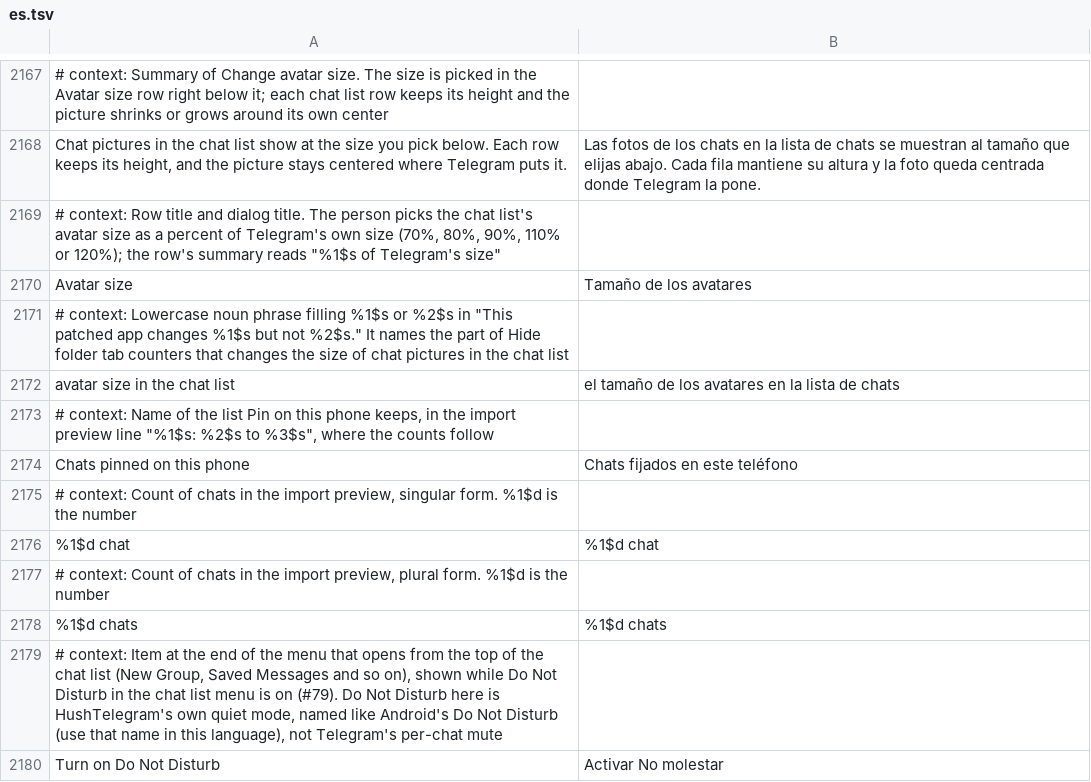
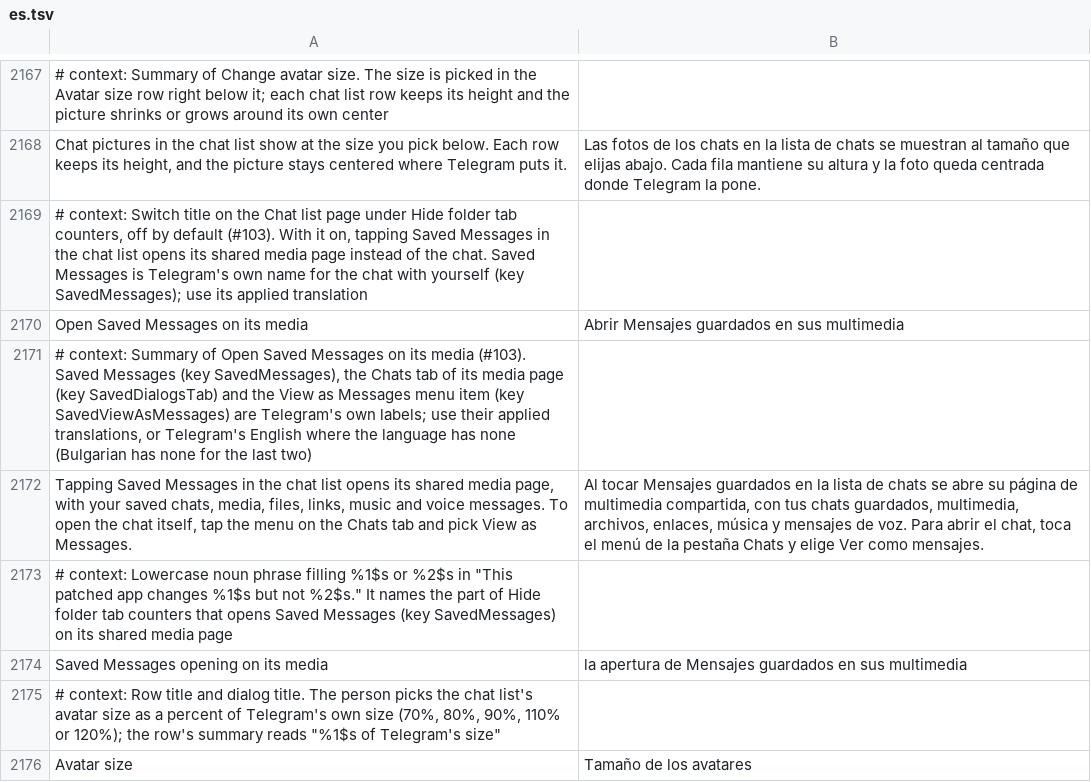
Before and after one commit to SysAdminDoc/HushTelegram, a TSV file: extensions/shared/library/src/main/l10n/es.tsv, drawn as a sheet; only a part is shown, gaps mark what is left out; the shorter side is filled out with more unchanged rows; the diff names each change by its address in the sheet, - before the commit and + after, or states it on an @@ line.

```diff
--- a/extensions/shared/library/src/main/l10n/es.tsv
+++ b/extensions/shared/library/src/main/l10n/es.tsv
+row 2169: # context: Switch title on the Chat list page under Hide folder tab counters, off by default (#103). With it on, tapping Saved Messages in the chat list opens its shared media page instead of the chat. Saved Messages is Telegram's own name for the chat with yourself (key SavedMessages); use its applied translation
+row 2170: Open Saved Messages on its media | Abrir Mensajes guardados en sus multimedia
+row 2171: # context: Summary of Open Saved Messages on its media (#103). Saved Messages (key SavedMessages), the Chats tab of its media page (key SavedDialogsTab) and the View as Messages menu item (key SavedViewAsMessages) are Telegram's own labels; use their applied translations, or Telegram's English where the language has none (Bulgarian has none for the last two)
+row 2172: Tapping Saved Messages in the chat list opens its shared media page, with your saved chats, media, files, links, music and voice messages. To open the chat itself, tap the menu on the Chats tab and pick View as Messages. | Al tocar Mensajes guardados en la lista de chats se abre su página de multimedia compartida, con tus chats guardados, multimedia, archivos, enlaces, música y mensajes de voz. Para abrir el chat, toca el menú de la pestaña Chats y elige Ver como mensajes.
+row 2173: # context: Lowercase noun phrase filling %1$s or %2$s in "This patched app changes %1$s but not %2$s." It names the part of Hide folder tab counters that opens Saved Messages (key SavedMessages) on its shared media page
+row 2174: Saved Messages opening on its media | la apertura de Mensajes guardados en sus multimedia
```
Also changed, not shown: extensions/shared/library/src/main/l10n/bg.tsv, extensions/shared/library/src/main/l10n/de.tsv, 24 other files.
